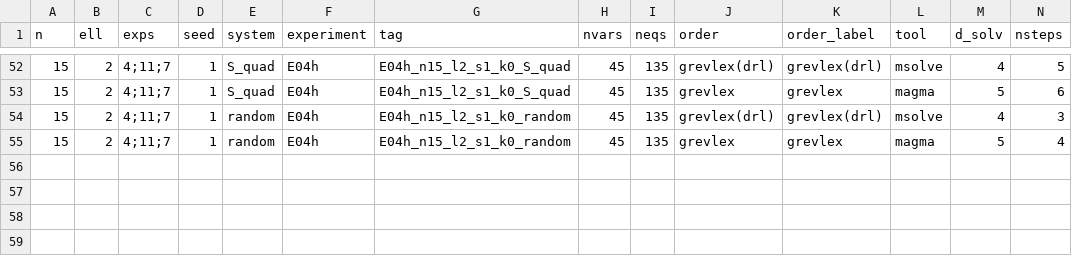
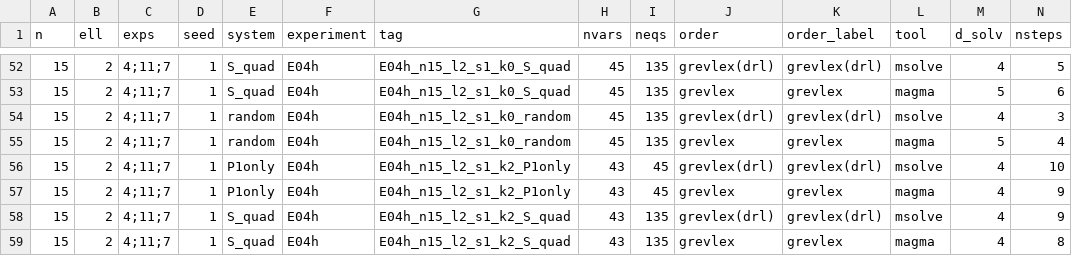
Before and after one commit to renxingwei0808/AIM3, a CSV file: results/E04_f4_hybrid_b2.csv, drawn as a sheet; only a part is shown, gaps mark what is left out; rows hold the shown columns only; the diff names each change by its address in the sheet, - before the commit and + after, or states it on an @@ line.

```diff
--- a/results/E04_f4_hybrid_b2.csv
+++ b/results/E04_f4_hybrid_b2.csv
+row 56: 15 | 2 | 4;11;7 | 1 | P1only | E04h | E04h_n15_l2_s1_k2_P1only | 43 | 45 | grevlex(drl) | grevlex(drl) | msolve | 4 | 10
+row 57: 15 | 2 | 4;11;7 | 1 | P1only | E04h | E04h_n15_l2_s1_k2_P1only | 43 | 45 | grevlex | grevlex | magma | 4 | 9
+row 58: 15 | 2 | 4;11;7 | 1 | S_quad | E04h | E04h_n15_l2_s1_k2_S_quad | 43 | 135 | grevlex(drl) | grevlex(drl) | msolve | 4 | 9
+row 59: 15 | 2 | 4;11;7 | 1 | S_quad | E04h | E04h_n15_l2_s1_k2_S_quad | 43 | 135 | grevlex | grevlex | magma | 4 | 8
```
Also changed, not shown: results/E04_f4_degrees_b2.csv, results/E05_server_cheap_elimination_tables.csv, 8 other files.
